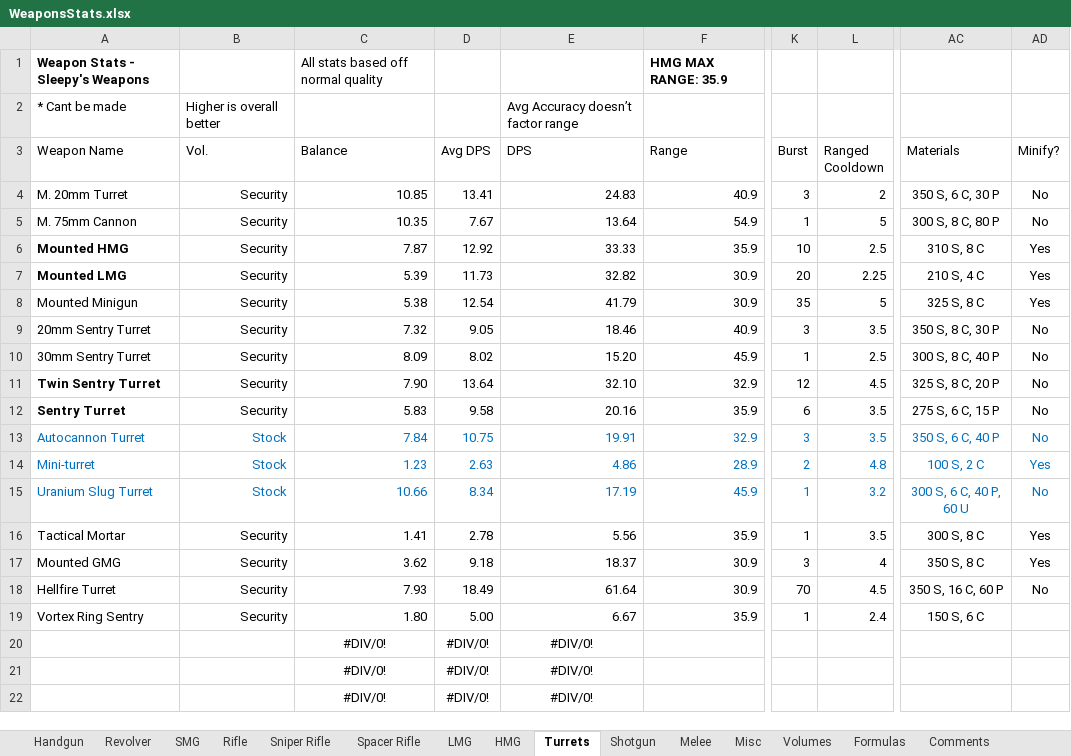
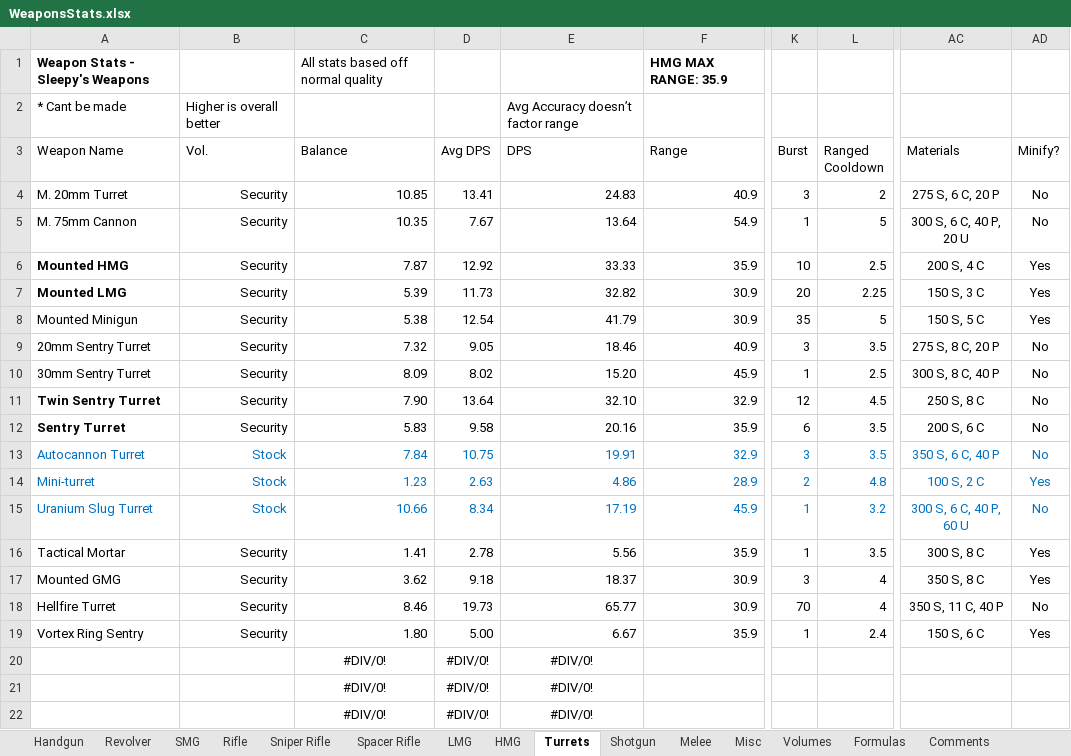
Before and after one commit to sleepy068/Rimworld_Weapons, an Excel workbook: Resources/WeaponsStats.xlsx, sheet Turrets, drawn as a sheet; only a part is shown, gaps mark what is left out; values as stored, in another font and other column widths than the file's, no borders; table styles not drawn; the diff names each change by its address in the sheet, - before the commit and + after, or states it on an @@ line.

Commit message:
sync

```diff
--- a/Resources/WeaponsStats.xlsx (sheet Turrets)
+++ b/Resources/WeaponsStats.xlsx (sheet Turrets)
-AC4 (Materials): 350 S, 6 C, 30 P
+AC4 (Materials): 275 S, 6 C, 20 P
-AC5 (Materials): 300 S, 8 C, 80 P
+AC5 (Materials): 300 S, 6 C, 40 P, 20 U
-AC6 (Materials): 310 S, 8 C
+AC6 (Materials): 200 S, 4 C
-AC7 (Materials): 210 S, 4 C
+AC7 (Materials): 150 S, 3 C
-AC8 (Materials): 325 S, 8 C
+AC8 (Materials): 150 S, 5 C
-AC9 (Materials): 350 S, 8 C, 30 P
+AC9 (Materials): 275 S, 8 C, 20 P
-AC11 (Materials): 325 S, 8 C, 20 P
+AC11 (Materials): 250 S, 8 C
-AC12 (Materials): 275 S, 6 C, 15 P
+AC12 (Materials): 200 S, 6 C
-C18 (Balance): 7.93
+C18 (Balance): 8.46
-D18 (Avg DPS): 18.49
+D18 (Avg DPS): 19.73
-E18 (DPS): 61.64
+E18 (DPS): 65.77
-L18 (Ranged Cooldown): 4.5
+L18 (Ranged Cooldown): 4
-AC18 (Materials): 350 S, 16 C, 60 P
+AC18 (Materials): 350 S, 11 C, 40 P
-AD19 (Minify?): (empty)
+AD19 (Minify?): Yes
```
